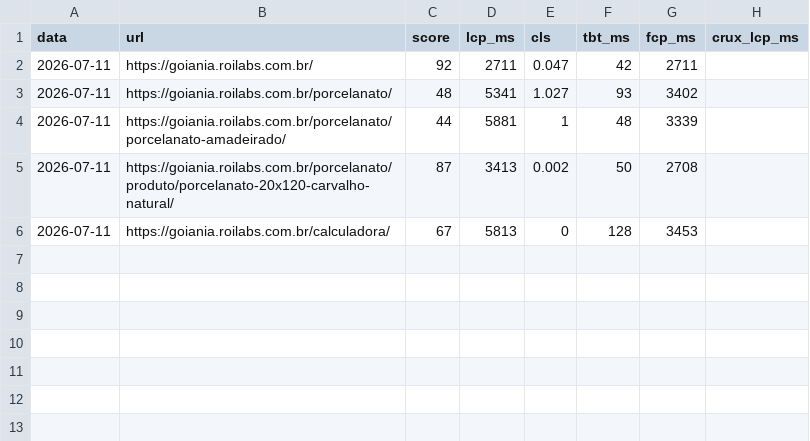
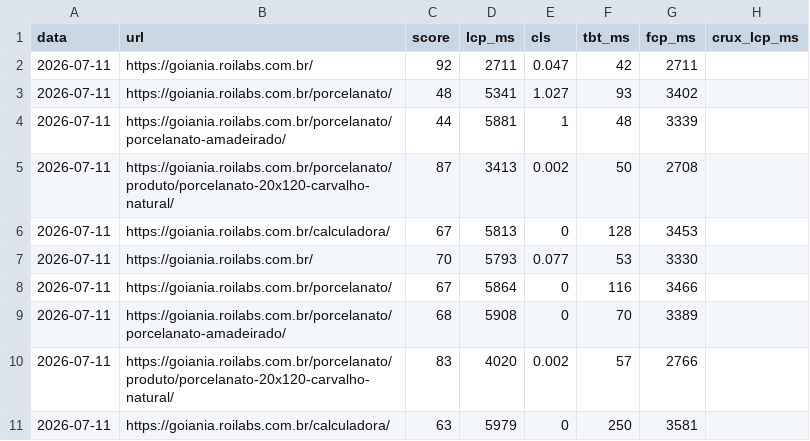
Before and after one commit to JeanZorzetti/roilabs, a CSV file: Docs/Obsidian/90-medicao/cwv.csv, drawn as a sheet; the diff names each change by its address in the sheet, - before the commit and + after, or states it on an @@ line.

```diff
--- a/Docs/Obsidian/90-medicao/cwv.csv
+++ b/Docs/Obsidian/90-medicao/cwv.csv
+row 7: 2026-07-11 | https://goiania.roilabs.com.br/ | 70 | 5793 | 0.077 | 53 | 3330
+row 8: 2026-07-11 | https://goiania.roilabs.com.br/porcelanato/ | 67 | 5864 | 0 | 116 | 3466
+row 9: 2026-07-11 | https://goiania.roilabs.com.br/porcelanato/porcelanato-amadeirado/ | 68 | 5908 | 0 | 70 | 3389
+row 10: 2026-07-11 | https://goiania.roilabs.com.br/porcelanato/produto/porcelanato-20x120-carvalho-natural/ | 83 | 4020 | 0.002 | 57 | 2766
+row 11: 2026-07-11 | https://goiania.roilabs.com.br/calculadora/ | 63 | 5979 | 0 | 250 | 3581
```
Also changed, not shown: 12 other files.
